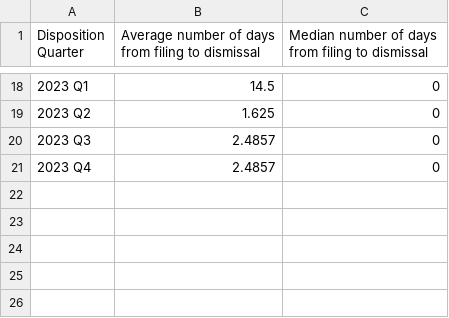
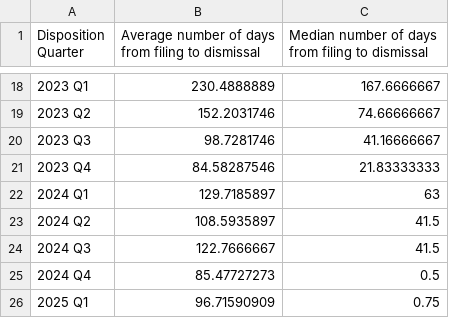
Before and after one commit to dstemenluc/CCJ.Maryland, a CSV file: Frederick/8. PPIs/Capacity and Efficiency/Frederick PPI3.6 Felony Dismissal Timeliness.csv, drawn as a sheet; only a part is shown, gaps mark what is left out; the diff covers the shown part only.

```diff
--- a/Frederick/8. PPIs/Capacity and Efficiency/Frederick PPI3.6 Felony Dismissal Timeliness.csv
+++ b/Frederick/8. PPIs/Capacity and Efficiency/Frederick PPI3.6 Felony Dismissal Timeliness.csv
@@ -18,4 +18,9 @@ Disposition Quarter,Average number of days from filing to dismissal,Median numbe
-2023 Q1,14.5,0
-2023 Q2,1.625,0
-2023 Q3,2.4857,0
-2023 Q4,2.4857,0
+2023 Q1,230.4888889,167.6666667
+2023 Q2,152.2031746,74.66666667
+2023 Q3,98.7281746,41.16666667
+2023 Q4,84.58287546,21.83333333
+2024 Q1,129.7185897,63
+2024 Q2,108.5935897,41.5
+2024 Q3,122.7666667,41.5
+2024 Q4,85.47727273,0.5
+2025 Q1,96.71590909,0.75
```
Also changed, not shown: 32 edited cells elsewhere in this file, 1 other file.
